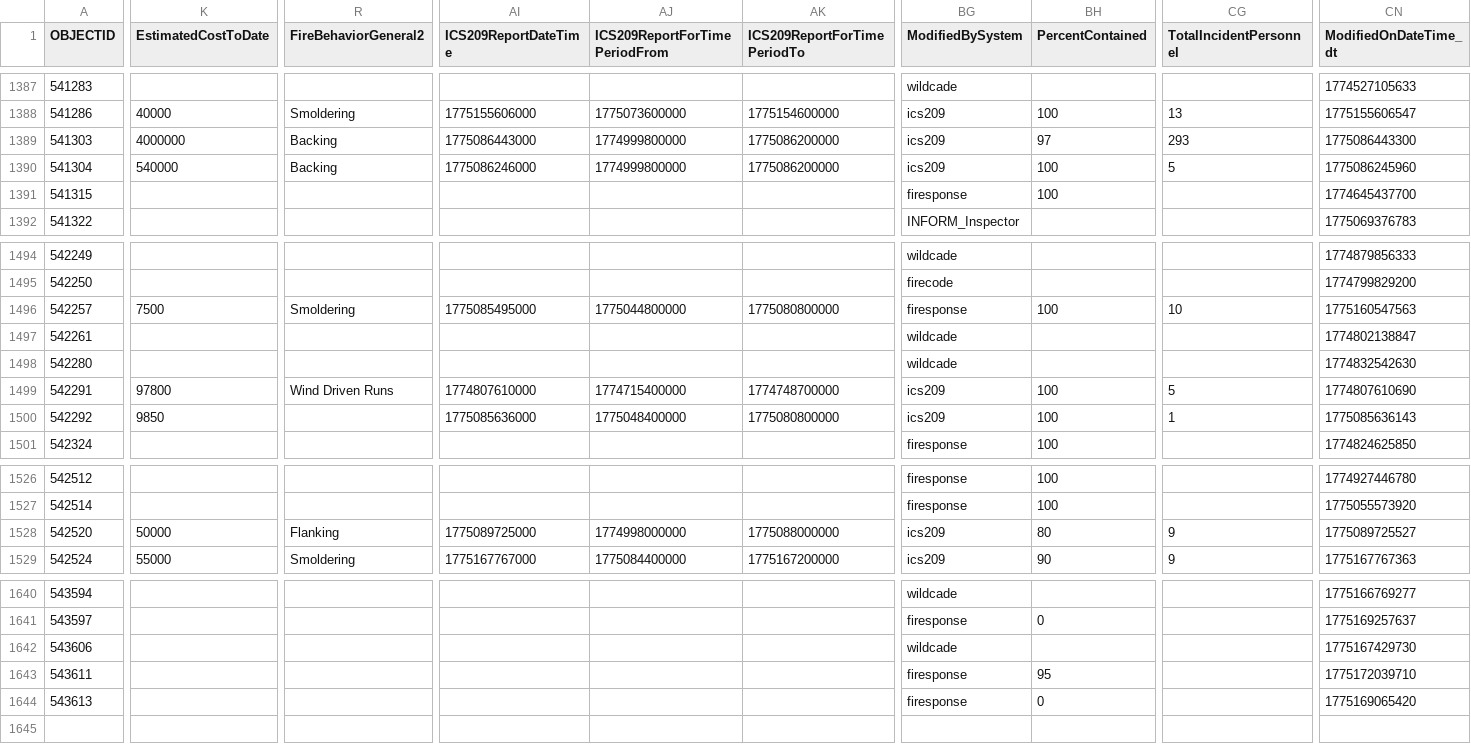
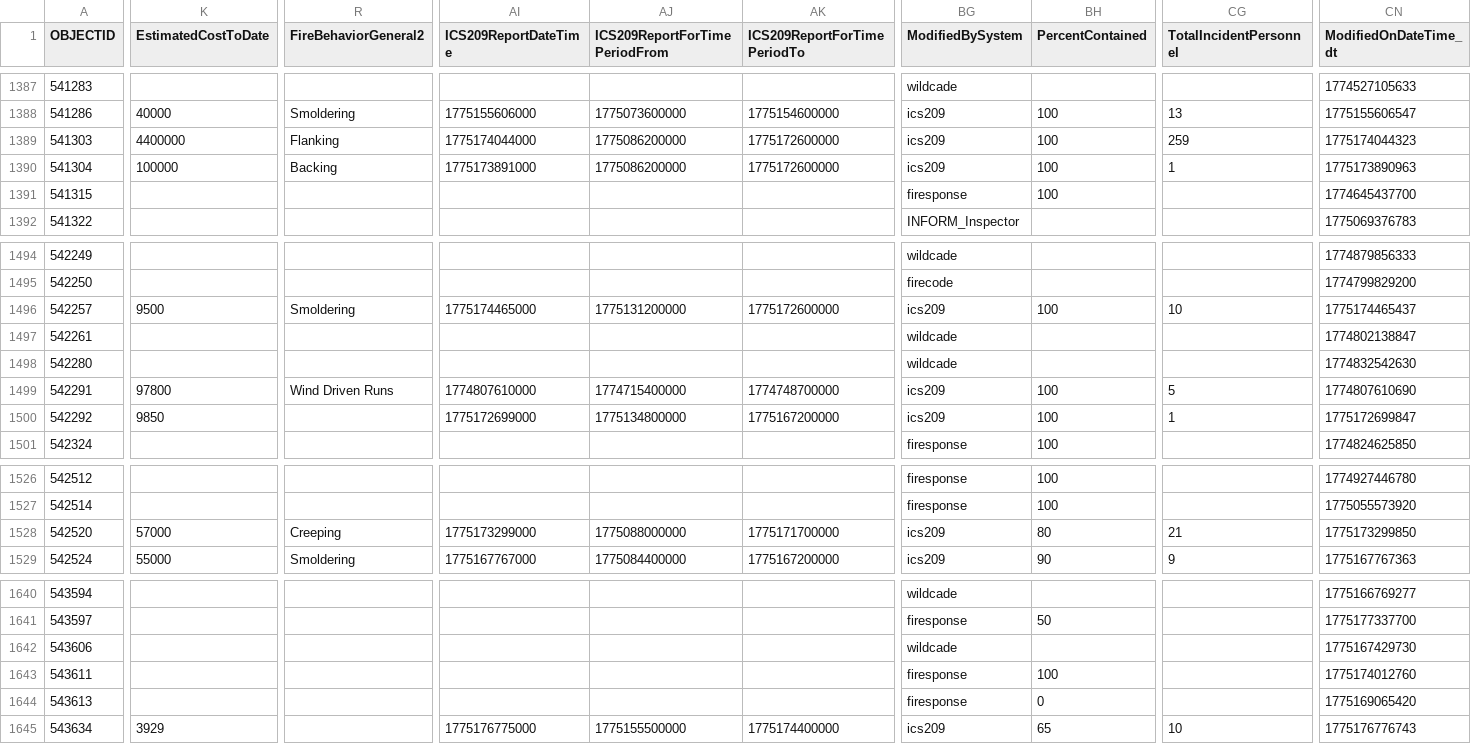
Before and after one commit to githamm/wildfire-tracker, a CSV file: data/wildfire_ytd.csv, drawn as a sheet; only a part is shown, gaps mark what is left out; rows hold the shown columns only; the diff covers the shown part only; the diff names each change by its address in the sheet, - before the commit and + after, or states it on an @@ line.

```diff
--- a/data/wildfire_ytd.csv
+++ b/data/wildfire_ytd.csv
-K1389 (EstimatedCostToDate): 4000000
+K1389 (EstimatedCostToDate): 4400000
-R1389 (FireBehaviorGeneral2): Backing
+R1389 (FireBehaviorGeneral2): Flanking
-AI1389 (ICS209ReportDateTime): 1775086443000
+AI1389 (ICS209ReportDateTime): 1775174044000
-AJ1389:AJ1390 (ICS209ReportForTimePeriodFrom): 1774999800000
+AJ1389:AJ1390 (ICS209ReportForTimePeriodFrom): 1775086200000
-AK1389:AK1390 (ICS209ReportForTimePeriodTo): 1775086200000
+AK1389:AK1390 (ICS209ReportForTimePeriodTo): 1775172600000
-BH1389 (PercentContained): 97
+BH1389 (PercentContained): 100
-CG1389 (TotalIncidentPersonnel): 293
+CG1389 (TotalIncidentPersonnel): 259
-CN1389 (ModifiedOnDateTime_dt): 1775086443300
+CN1389 (ModifiedOnDateTime_dt): 1775174044323
-K1390 (EstimatedCostToDate): 540000
+K1390 (EstimatedCostToDate): 100000
-AI1390 (ICS209ReportDateTime): 1775086246000
+AI1390 (ICS209ReportDateTime): 1775173891000
-CG1390 (TotalIncidentPersonnel): 5
+CG1390 (TotalIncidentPersonnel): 1
-CN1390 (ModifiedOnDateTime_dt): 1775086245960
+CN1390 (ModifiedOnDateTime_dt): 1775173890963
-K1496 (EstimatedCostToDate): 7500
+K1496 (EstimatedCostToDate): 9500
-AI1496 (ICS209ReportDateTime): 1775085495000
+AI1496 (ICS209ReportDateTime): 1775174465000
-AJ1496 (ICS209ReportForTimePeriodFrom): 1775044800000
+AJ1496 (ICS209ReportForTimePeriodFrom): 1775131200000
-AK1496 (ICS209ReportForTimePeriodTo): 1775080800000
+AK1496 (ICS209ReportForTimePeriodTo): 1775172600000
-BG1496 (ModifiedBySystem): firesponse
+BG1496 (ModifiedBySystem): ics209
-CN1496 (ModifiedOnDateTime_dt): 1775160547563
+CN1496 (ModifiedOnDateTime_dt): 1775174465437
-AI1500 (ICS209ReportDateTime): 1775085636000
+AI1500 (ICS209ReportDateTime): 1775172699000
-AJ1500 (ICS209ReportForTimePeriodFrom): 1775048400000
+AJ1500 (ICS209ReportForTimePeriodFrom): 1775134800000
-AK1500 (ICS209ReportForTimePeriodTo): 1775080800000
+AK1500 (ICS209ReportForTimePeriodTo): 1775167200000
-CN1500 (ModifiedOnDateTime_dt): 1775085636143
+CN1500 (ModifiedOnDateTime_dt): 1775172699847
-K1528 (EstimatedCostToDate): 50000
+K1528 (EstimatedCostToDate): 57000
-R1528 (FireBehaviorGeneral2): Flanking
+R1528 (FireBehaviorGeneral2): Creeping
-AI1528 (ICS209ReportDateTime): 1775089725000
+AI1528 (ICS209ReportDateTime): 1775173299000
-AJ1528 (ICS209ReportForTimePeriodFrom): 1774998000000
+AJ1528 (ICS209ReportForTimePeriodFrom): 1775088000000
-AK1528 (ICS209ReportForTimePeriodTo): 1775088000000
+AK1528 (ICS209ReportForTimePeriodTo): 1775171700000
-CG1528 (TotalIncidentPersonnel): 9
+CG1528 (TotalIncidentPersonnel): 21
-CN1528 (ModifiedOnDateTime_dt): 1775089725527
+CN1528 (ModifiedOnDateTime_dt): 1775173299850
-BH1641 (PercentContained): 0
+BH1641 (PercentContained): 50
-CN1641 (ModifiedOnDateTime_dt): 1775169257637
+CN1641 (ModifiedOnDateTime_dt): 1775177337700
-BH1643 (PercentContained): 95
+BH1643 (PercentContained): 100
-CN1643 (ModifiedOnDateTime_dt): 1775172039710
+CN1643 (ModifiedOnDateTime_dt): 1775174012760
+row 1645: 543634 | 3929 |  | 1775176775000 | 1775155500000 | 1775174400000 | ics209 | 65 | 10 | 1775176776743
```
Also changed, not shown: 62 edited cells elsewhere in this file.
